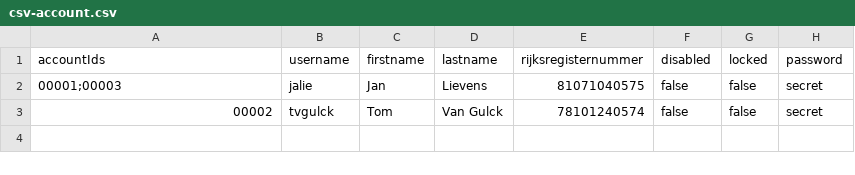
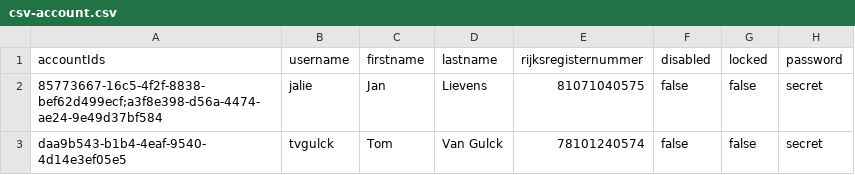
Before and after one commit to jalieven/midpoint-docker, a CSV file: demo/simple/midpoint_server/container_files/mp-home/resources/csv-account.csv, drawn as a sheet.

```diff
--- a/demo/simple/midpoint_server/container_files/mp-home/resources/csv-account.csv
+++ b/demo/simple/midpoint_server/container_files/mp-home/resources/csv-account.csv
@@ -1,3 +1,3 @@
 accountIds,username,firstname,lastname,rijksregisternummer,disabled,locked,password
-00001;00003,jalie,Jan,Lievens,81071040575,false,false,secret
-00002,tvgulck,Tom,Van Gulck,78101240574,false,false,secret
+85773667-16c5-4f2f-8838-bef62d499ecf;a3f8e398-d56a-4474-ae24-9e49d37bf584,jalie,Jan,Lievens,81071040575,false,false,secret
+daa9b543-b1b4-4eaf-9540-4d14e3ef05e5,tvgulck,Tom,Van Gulck,78101240574,false,false,secret
```
Also changed, not shown: demo/simple/midpoint_server/container_files/mp-home/resources/csv-entitlements.csv, 3 other files.
